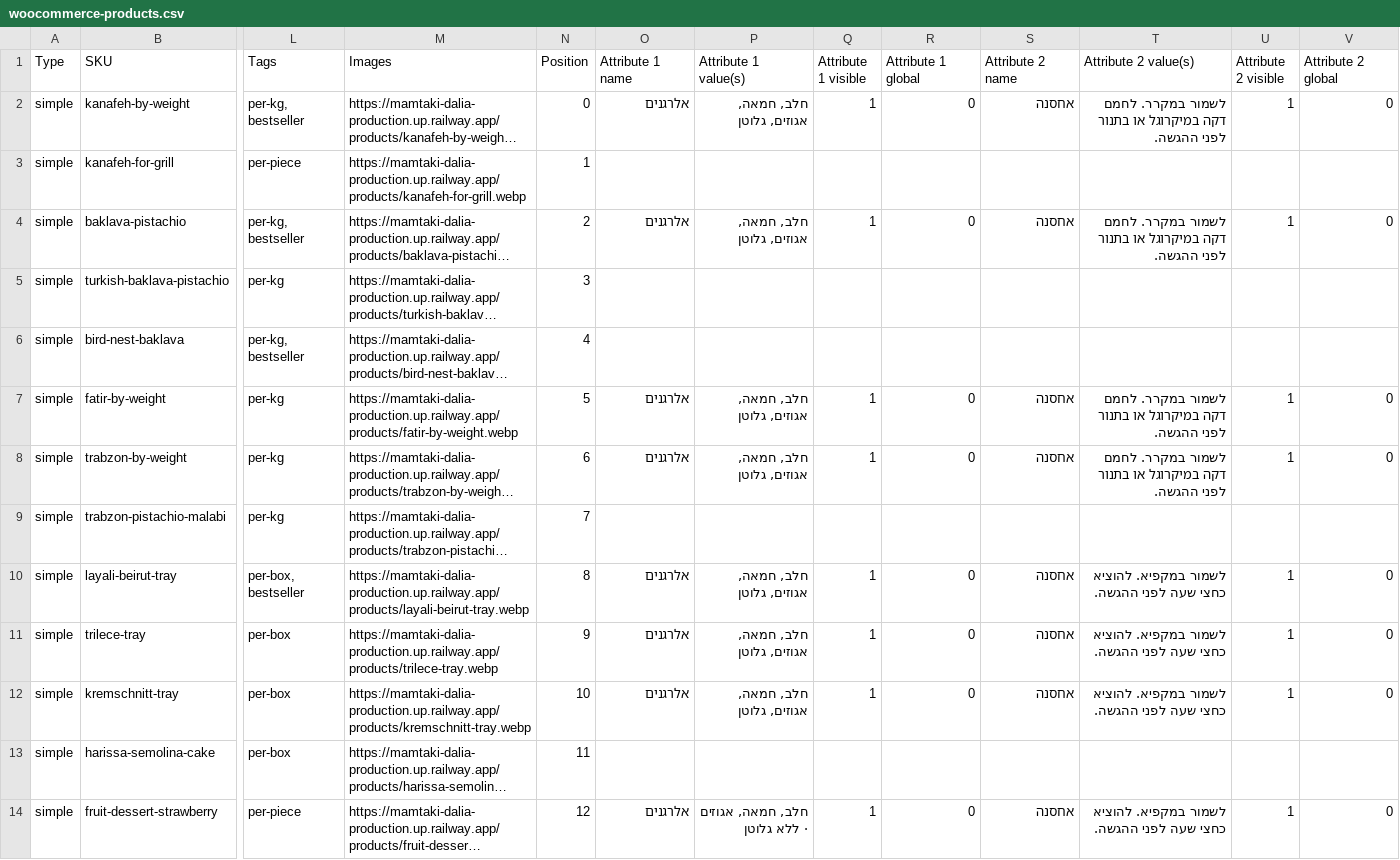
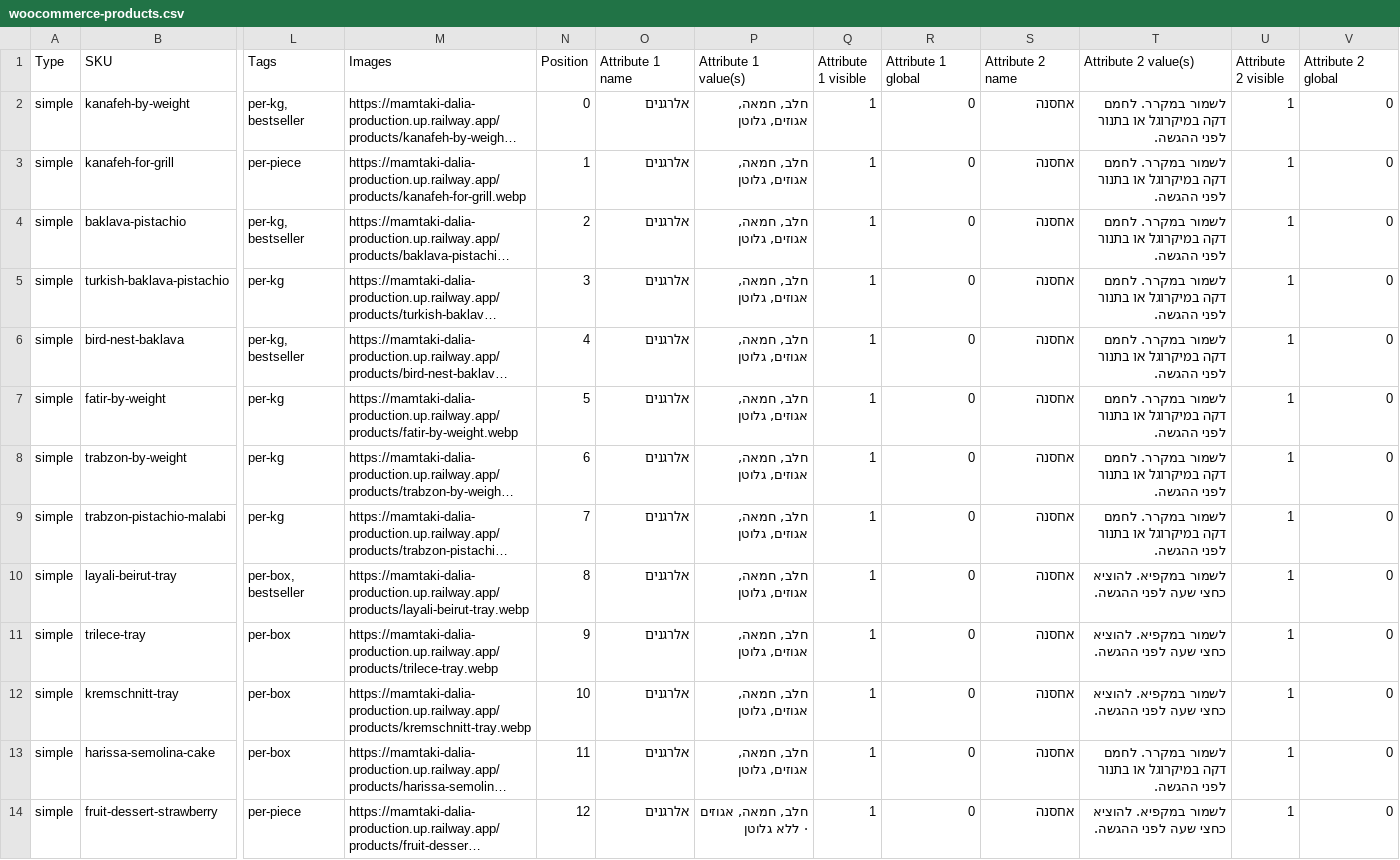
Before and after one commit to adirsaban8-oss/mamtaki-dalia, a CSV file: woocommerce-products.csv, drawn as a sheet; only a part is shown, gaps mark what is left out; long unchanged cells end in …; the diff covers the shown part only; the diff names each change by its address in the sheet, - before the commit and + after, or states it on an @@ line.

```diff
--- a/woocommerce-products.csv
+++ b/woocommerce-products.csv
-O3 (Attribute 1 name): (empty)
+O3 (Attribute 1 name): אלרגנים
-P3 (Attribute 1 value(s)): (empty)
+P3 (Attribute 1 value(s)): חלב, חמאה, אגוזים, גלוטן
-Q3 (Attribute 1 visible): (empty)
+Q3 (Attribute 1 visible): 1
-R3 (Attribute 1 global): (empty)
+R3 (Attribute 1 global): 0
-S3 (Attribute 2 name): (empty)
+S3 (Attribute 2 name): אחסנה
-T3 (Attribute 2 value(s)): (empty)
+T3 (Attribute 2 value(s)): לשמור במקרר. לחמם דקה במיקרוגל או בתנור לפני ההגשה.
-U3 (Attribute 2 visible): (empty)
+U3 (Attribute 2 visible): 1
-V3 (Attribute 2 global): (empty)
+V3 (Attribute 2 global): 0
-O5:O6 (Attribute 1 name): (empty)
+O5:O6 (Attribute 1 name): אלרגנים
-P5:P6 (Attribute 1 value(s)): (empty)
+P5:P6 (Attribute 1 value(s)): חלב, חמאה, אגוזים, גלוטן
-Q5:Q6 (Attribute 1 visible): (empty)
+Q5:Q6 (Attribute 1 visible): 1
-R5:R6 (Attribute 1 global): (empty)
+R5:R6 (Attribute 1 global): 0
-S5:S6 (Attribute 2 name): (empty)
+S5:S6 (Attribute 2 name): אחסנה
-T5:T6 (Attribute 2 value(s)): (empty)
+T5:T6 (Attribute 2 value(s)): לשמור במקרר. לחמם דקה במיקרוגל או בתנור לפני ההגשה.
-U5:U6 (Attribute 2 visible): (empty)
+U5:U6 (Attribute 2 visible): 1
-V5:V6 (Attribute 2 global): (empty)
+V5:V6 (Attribute 2 global): 0
-O9 (Attribute 1 name): (empty)
+O9 (Attribute 1 name): אלרגנים
-P9 (Attribute 1 value(s)): (empty)
+P9 (Attribute 1 value(s)): חלב, חמאה, אגוזים, גלוטן
-Q9 (Attribute 1 visible): (empty)
+Q9 (Attribute 1 visible): 1
-R9 (Attribute 1 global): (empty)
+R9 (Attribute 1 global): 0
-S9 (Attribute 2 name): (empty)
+S9 (Attribute 2 name): אחסנה
-T9 (Attribute 2 value(s)): (empty)
+T9 (Attribute 2 value(s)): לשמור במקרר. לחמם דקה במיקרוגל או בתנור לפני ההגשה.
-U9 (Attribute 2 visible): (empty)
+U9 (Attribute 2 visible): 1
-V9 (Attribute 2 global): (empty)
+V9 (Attribute 2 global): 0
-O13 (Attribute 1 name): (empty)
+O13 (Attribute 1 name): אלרגנים
-P13 (Attribute 1 value(s)): (empty)
+P13 (Attribute 1 value(s)): חלב, חמאה, אגוזים, גלוטן
-Q13 (Attribute 1 visible): (empty)
+Q13 (Attribute 1 visible): 1
-R13 (Attribute 1 global): (empty)
+R13 (Attribute 1 global): 0
-S13 (Attribute 2 name): (empty)
+S13 (Attribute 2 name): אחסנה
-T13 (Attribute 2 value(s)): (empty)
+T13 (Attribute 2 value(s)): לשמור במקרר. לחמם דקה במיקרוגל או בתנור לפני ההגשה.
-U13 (Attribute 2 visible): (empty)
+U13 (Attribute 2 visible): 1
-V13 (Attribute 2 global): (empty)
+V13 (Attribute 2 global): 0
```
Also changed, not shown: 37 edited cells elsewhere in this file, 1 other file.
